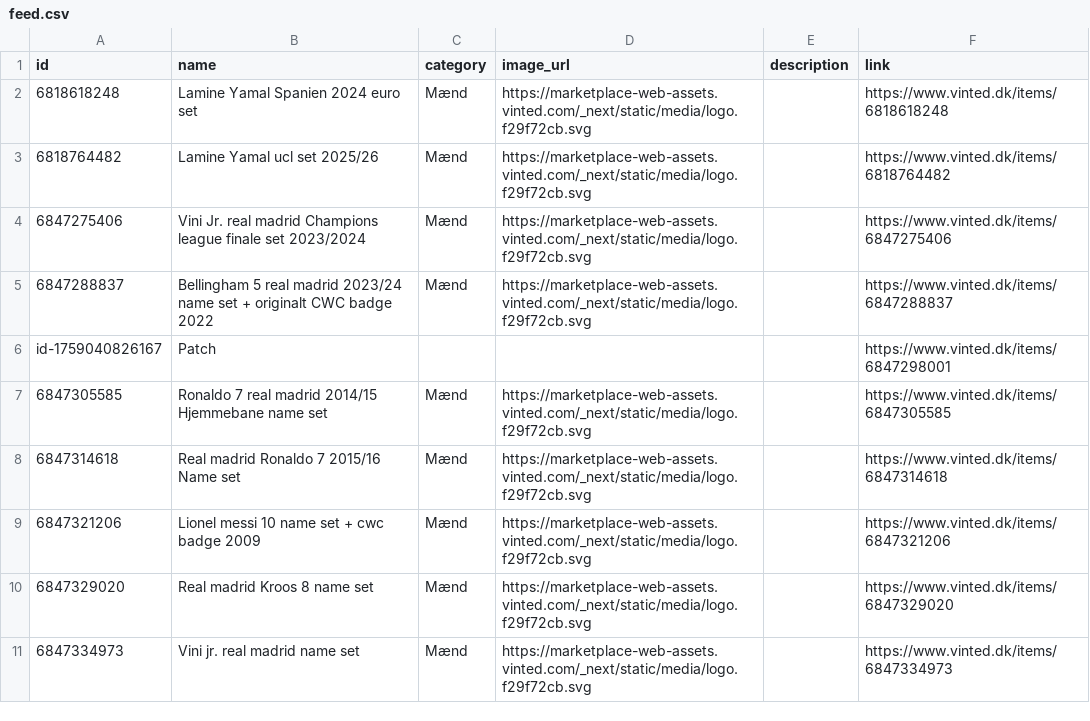
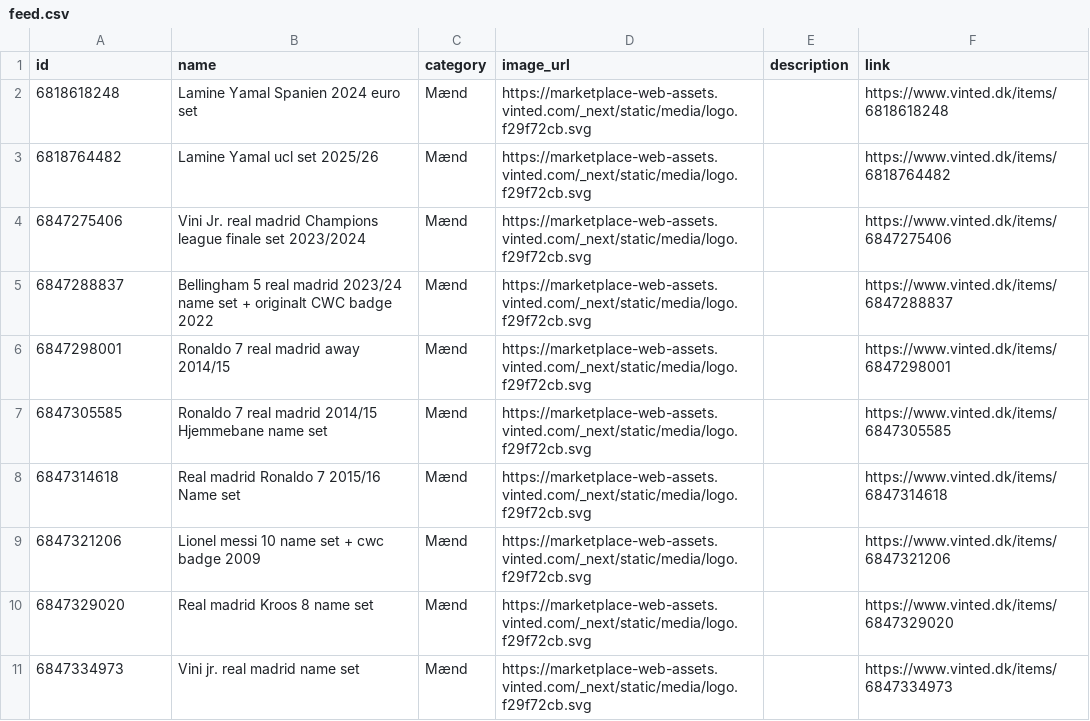
Before and after one commit to topMSD/vinted-scraper, a CSV file: data/feed.csv, drawn as a sheet; only a part is shown; removed rows and columns are numbered as before the commit, all else as after; the diff names each change by its address in the sheet, - before the commit and + after, or states it on an @@ line.

```diff
--- a/data/feed.csv
+++ b/data/feed.csv
-row 6: id-1759040826167 | Patch |  |  |  | https://www.vinted.dk/items/6847298001
+row 6: 6847298001 | Ronaldo 7 real madrid away 2014/15 | Mænd | https://marketplace-web-assets.vinted.com/_next/static/media/logo.f29f72cb.svg |  | https://www.vinted.dk/items/6847298001
```
